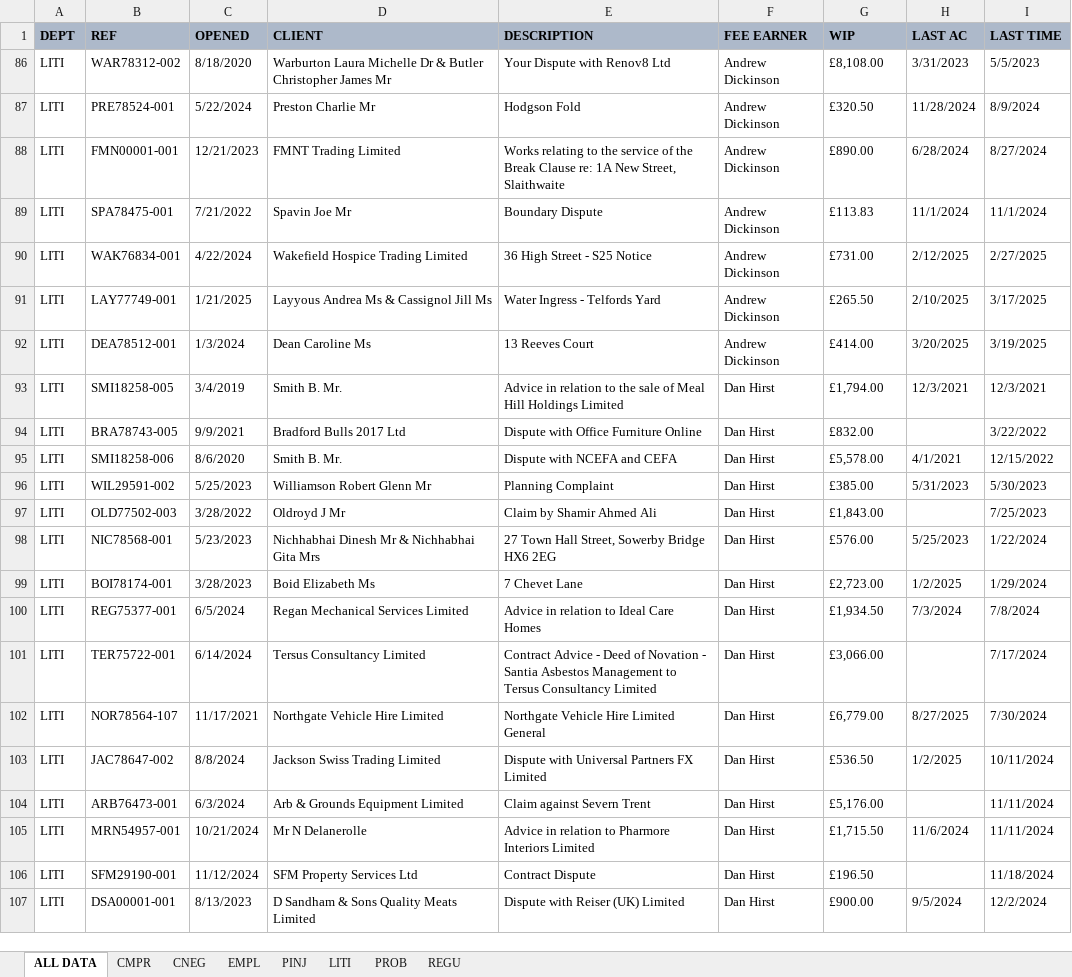
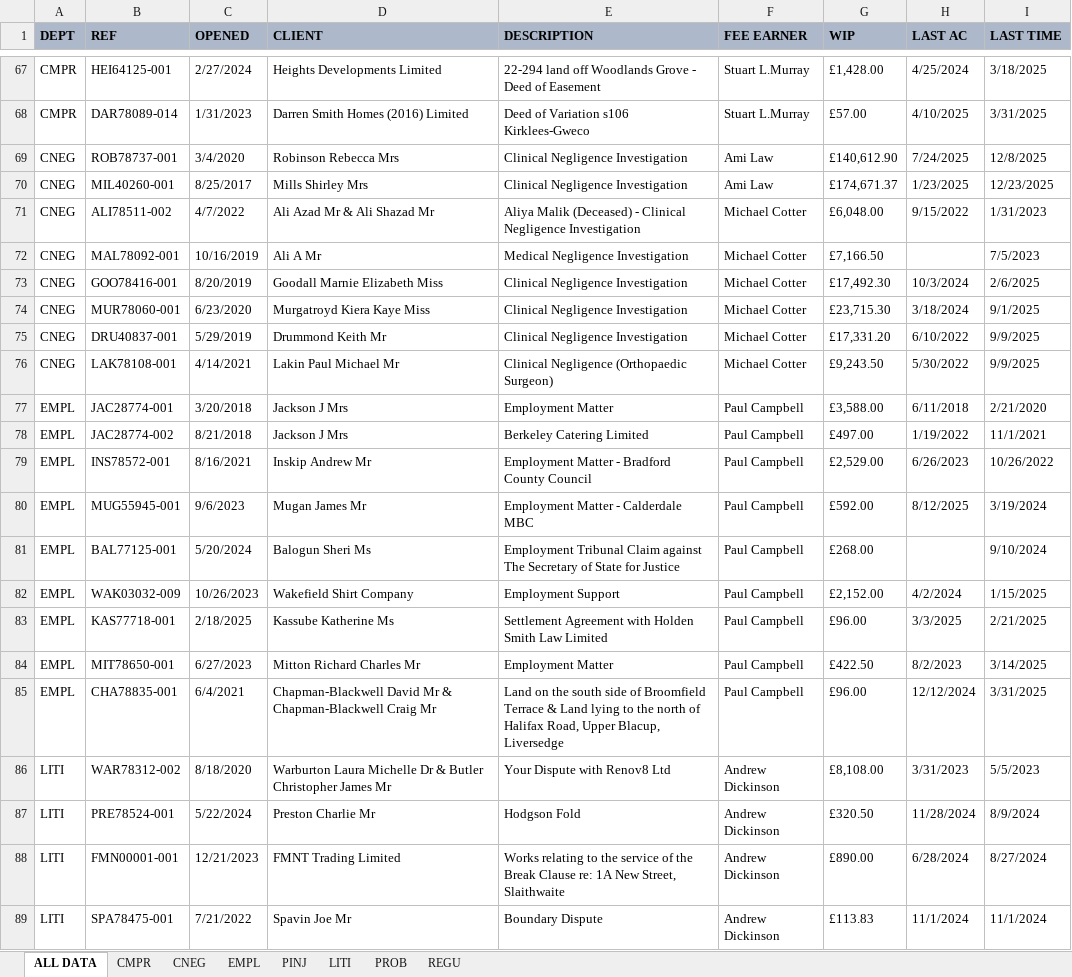
Before and after one commit to ChadlawIT/Acclaim-Prod, an Excel workbook: uploads/statements/org-1.xlsx, sheet ALL DATA, drawn as a sheet; only a part is shown, gaps mark what is left out; the shorter side is filled out with more unchanged rows; values as stored, in another font and other column widths than the file's, no borders; the diff covers the shown part only; the diff names each change by its address in the sheet, - before the commit and + after, or states it on an @@ line.

```diff
--- a/uploads/statements/org-1.xlsx (sheet ALL DATA)
+++ b/uploads/statements/org-1.xlsx (sheet ALL DATA)
@@ row 67 unhidden: CMPR | HEI64125-001 | 2/27/2024 | Heights Developments Limited | 22-294 land off Woodlands Grove - Deed of Easement | Stuart L.Murray | £1,428.00 | 4/25/2024 | 3/18/2025 @@
@@ row 68 unhidden: CMPR | DAR78089-014 | 1/31/2023 | Darren Smith Homes (2016) Limited | Deed of Variation s106 Kirklees-Gweco | Stuart L.Murray | £57.00 | 4/10/2025 | 3/31/2025 @@
@@ row 69 unhidden: CNEG | ROB78737-001 | 3/4/2020 | Robinson Rebecca Mrs | Clinical Negligence Investigation | Ami Law | £140,612.90 | 7/24/2025 | 12/8/2025 @@
@@ row 70 unhidden: CNEG | MIL40260-001 | 8/25/2017 | Mills Shirley Mrs | Clinical Negligence Investigation | Ami Law | £174,671.37 | 1/23/2025 | 12/23/2025 @@
@@ row 71 unhidden: CNEG | ALI78511-002 | 4/7/2022 | Ali Azad Mr & Ali Shazad Mr | Aliya Malik (Deceased) - Clinical Negligence Investigation | Michael Cotter | £6,048.00 | 9/15/2022 | 1/31/2023 @@
@@ row 72 unhidden: CNEG | MAL78092-001 | 10/16/2019 | Ali A Mr | Medical Negligence Investigation | Michael Cotter | £7,166.50 |  | 7/5/2023 @@
@@ row 73 unhidden: CNEG | GOO78416-001 | 8/20/2019 | Goodall Marnie Elizabeth Miss | Clinical Negligence Investigation | Michael Cotter | £17,492.30 | 10/3/2024 | 2/6/2025 @@
@@ row 74 unhidden: CNEG | MUR78060-001 | 6/23/2020 | Murgatroyd Kiera Kaye Miss | Clinical Negligence Investigation | Michael Cotter | £23,715.30 | 3/18/2024 | 9/1/2025 @@
@@ row 75 unhidden: CNEG | DRU40837-001 | 5/29/2019 | Drummond Keith Mr | Clinical Negligence Investigation | Michael Cotter | £17,331.20 | 6/10/2022 | 9/9/2025 @@
@@ row 76 unhidden: CNEG | LAK78108-001 | 4/14/2021 | Lakin Paul Michael Mr | Clinical Negligence (Orthopaedic Surgeon) | Michael Cotter | £9,243.50 | 5/30/2022 | 9/9/2025 @@
@@ row 77 unhidden: EMPL | JAC28774-001 | 3/20/2018 | Jackson J Mrs | Employment Matter | Paul Campbell | £3,588.00 | 6/11/2018 | 2/21/2020 @@
@@ row 78 unhidden: EMPL | JAC28774-002 | 8/21/2018 | Jackson J Mrs | Berkeley Catering Limited | Paul Campbell | £497.00 | 1/19/2022 | 11/1/2021 @@
@@ row 79 unhidden: EMPL | INS78572-001 | 8/16/2021 | Inskip Andrew Mr | Employment Matter - Bradford County Council | Paul Campbell | £2,529.00 | 6/26/2023 | 10/26/2022 @@
@@ row 80 unhidden: EMPL | MUG55945-001 | 9/6/2023 | Mugan James Mr | Employment Matter - Calderdale MBC | Paul Campbell | £592.00 | 8/12/2025 | 3/19/2024 @@
@@ row 81 unhidden: EMPL | BAL77125-001 | 5/20/2024 | Balogun Sheri Ms | Employment Tribunal Claim against The Secretary of State for Justice | Paul Campbell | £268.00 |  | 9/10/2024 @@
@@ row 82 unhidden: EMPL | WAK03032-009 | 10/26/2023 | Wakefield Shirt Company | Employment Support | Paul Campbell | £2,152.00 | 4/2/2024 | 1/15/2025 @@
@@ row 83 unhidden: EMPL | KAS77718-001 | 2/18/2025 | Kassube Katherine Ms | Settlement Agreement with Holden Smith Law Limited | Paul Campbell | £96.00 | 3/3/2025 | 2/21/2025 @@
@@ row 84 unhidden: EMPL | MIT78650-001 | 6/27/2023 | Mitton Richard Charles Mr | Employment Matter | Paul Campbell | £422.50 | 8/2/2023 | 3/14/2025 @@
@@ row 85 unhidden: EMPL | CHA78835-001 | 6/4/2021 | Chapman-Blackwell David Mr & Chapman-Blackwell Craig Mr | Land on the south side of Broomfield Terrace & Land lying to the north of Halifax Road, Upper Blacup, Liversedge | Paul Campbell | £96.00 | 12/12/2024 | 3/31/2025 @@
```
Also changed, not shown: 197 hidden or unhidden rows elsewhere in this sheet, 4 other files.
